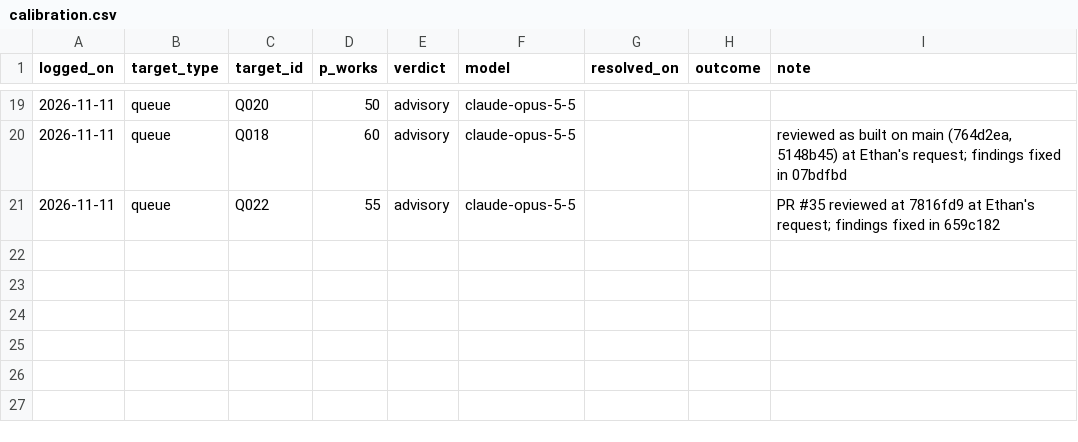
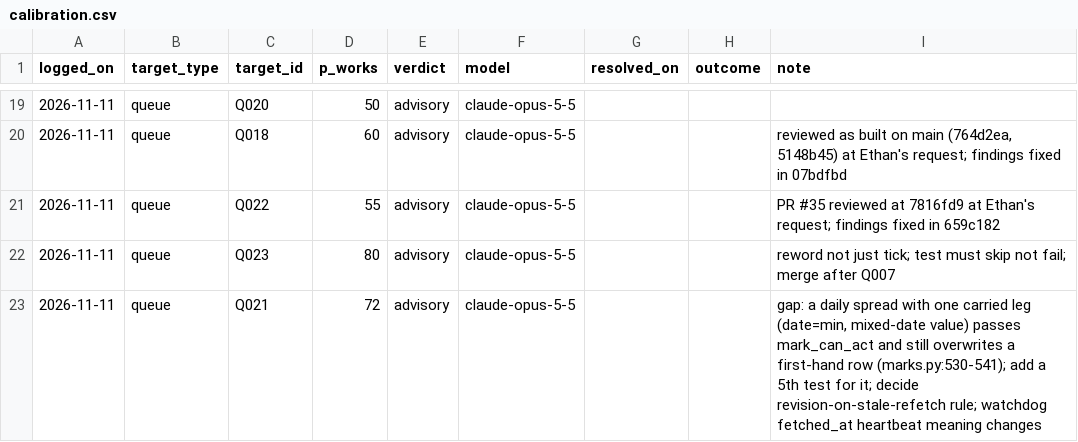
Before and after one commit to EthanC100/em-macro, a CSV file: results/opposition/calibration.csv, drawn as a sheet; only a part is shown, gaps mark what is left out.

```diff
--- a/results/opposition/calibration.csv
+++ b/results/opposition/calibration.csv
@@ -21 +21,3 @@ logged_on,target_type,target_id,p_works,verdict,model,resolved_on,outcome,note
 2026-11-11,queue,Q022,55,advisory,claude-opus-5-5,,,PR #35 reviewed at 7816fd9 at Ethan's request; findings fixed in 659c182
+2026-11-11,queue,Q023,80,advisory,claude-opus-5-5,,,reword not just tick; test must skip not fail; merge after Q007
+2026-11-11,queue,Q021,72,advisory,claude-opus-5-5,,,"gap: a daily spread with one carried leg (date=min, mixed-date value) passes mark_can_act and still overwrites a first-hand row (marks.py:530-541); add a 5th test for it; decide revision-on-stale-refetch rule; watchdog fetched_at heartbeat meaning changes"
```
Also changed, not shown: 1 other file.
